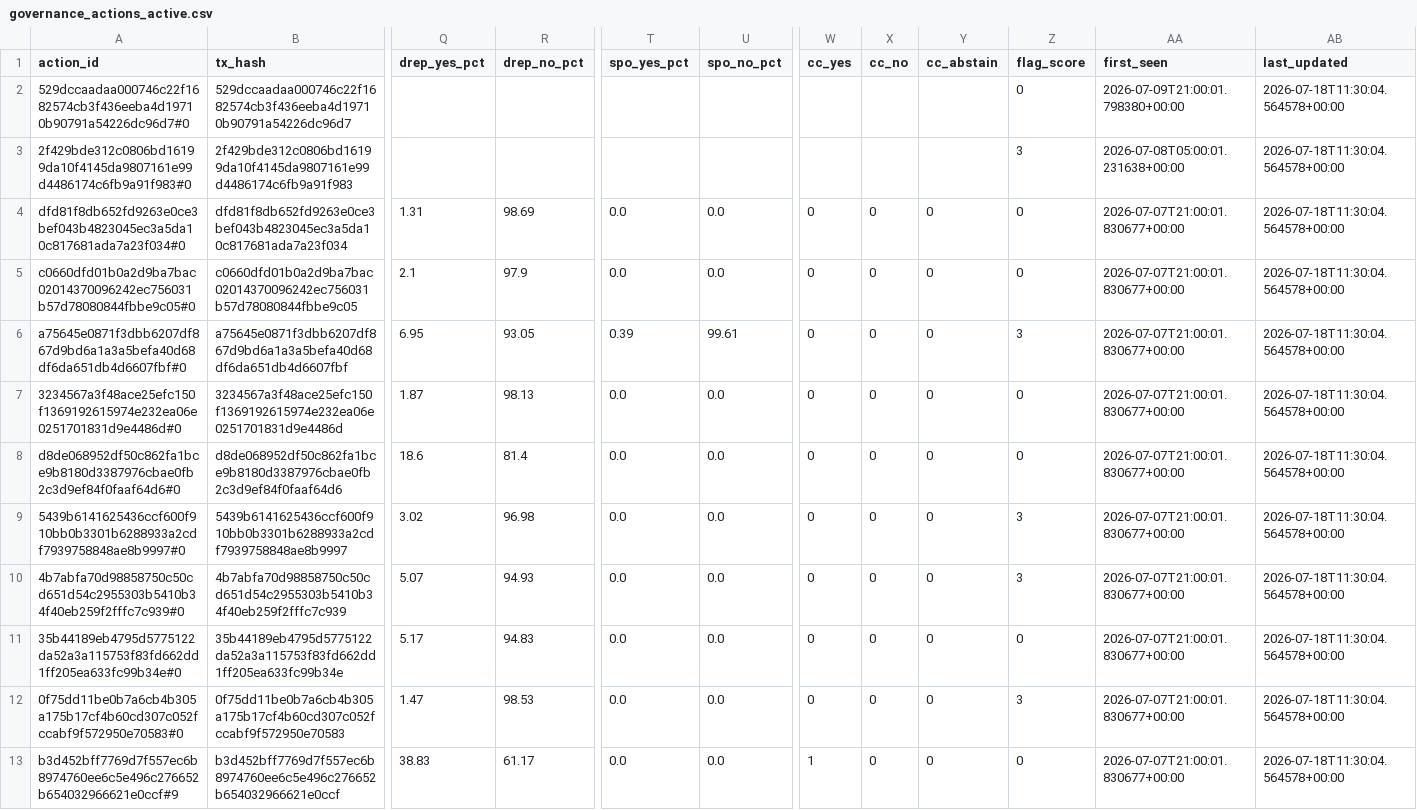
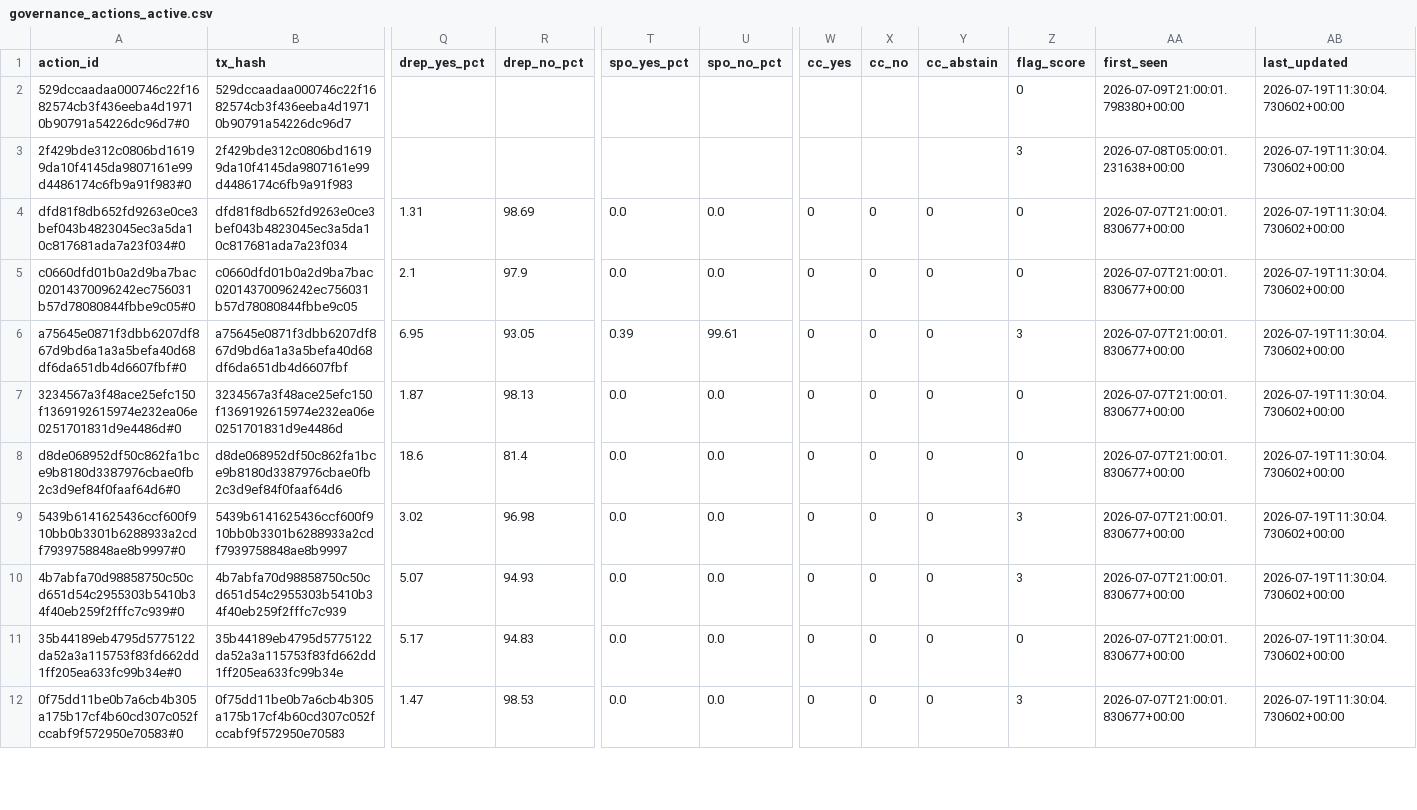
Before and after one commit to BEACNpool/beacn-drep-resources, a CSV file: data/input/governance/governance_actions_active.csv, drawn as a sheet; only a part is shown, gaps mark what is left out; rows hold the shown columns only; the diff covers the shown part only; the diff names each change by its address in the sheet, - before the commit and + after, or states it on an @@ line.

Commit message:
data: governance snapshot 2026-07-19T11:37:31Z

```diff
--- a/data/input/governance/governance_actions_active.csv
+++ b/data/input/governance/governance_actions_active.csv
-AB2:AB12 (last_updated): 2026-07-18T11:30:04.564578+00:00
+AB2:AB12 (last_updated): 2026-07-19T11:30:04.730602+00:00
-row 13: b3d452bff7769d7f557ec6b8974760ee6c5e496c276652b654032966621e0ccf#9 | b3d452bff7769d7f557ec6b8974760ee6c5e496c276652b654032966621e0ccf | 38.83 | 61.17 | 0.0 | 0.0 | 1 | 0 | 0 | 0 | 2026-07-07T21:00:01.830677+00:00 | 2026-07-18T11:30:04.564578+00:00
```
Also changed, not shown: 6 removed rows and 6 edited cells elsewhere in this file, data/input/governance/anchor_documents_index.csv, data/input/governance/decision_support/ecosystem_value_profiles.csv, 12 other files.
